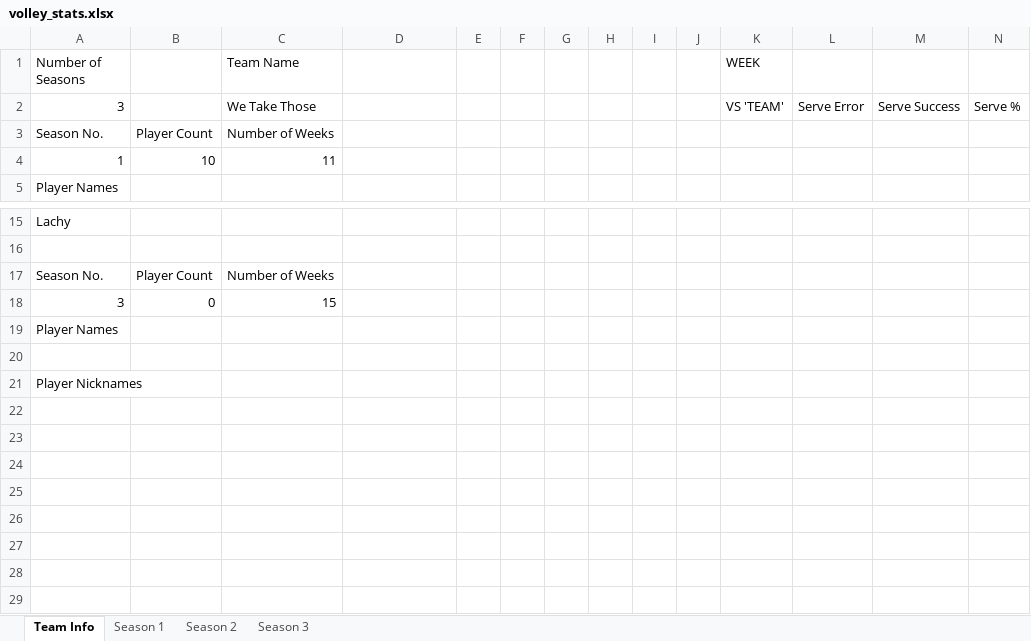
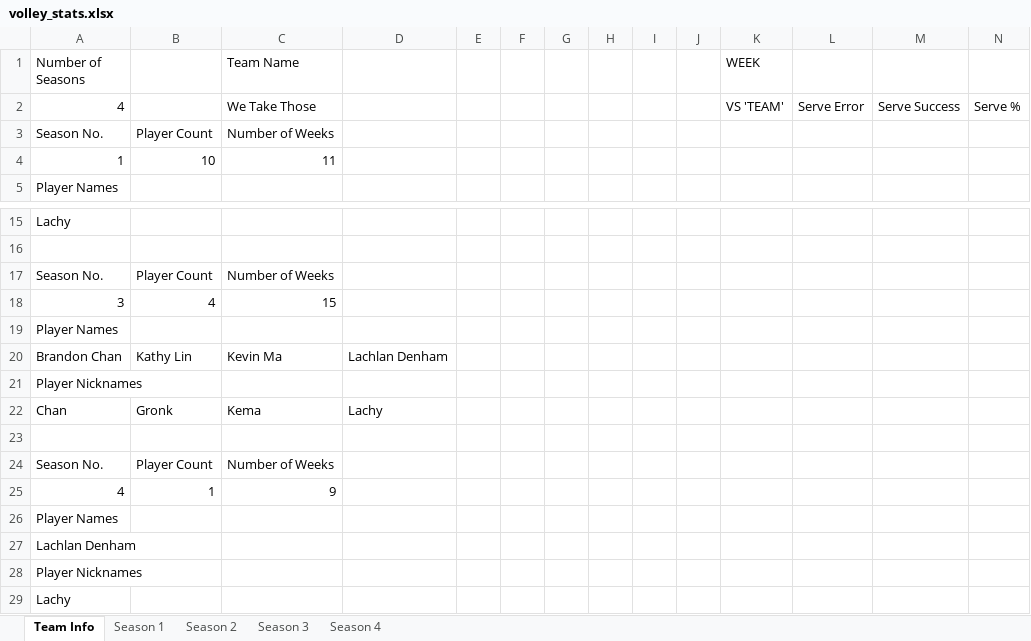
Before and after one commit to zxcv-zxcv-zxcv/volleyball-data-wrangling, an Excel workbook: data/volley_stats.xlsx, sheet Team Info, drawn as a sheet; only a part is shown, gaps mark what is left out; values as stored, in another font and other column widths than the file's, no borders; rows hold the shown columns only; the diff names each change by its address in the sheet, - before the commit and + after, or states it on an @@ line.

```diff
--- a/data/volley_stats.xlsx (sheet Team Info)
+++ b/data/volley_stats.xlsx (sheet Team Info)
+sheet tab: Season 4
-A2 (Number of Seasons): 3
+A2 (Number of Seasons): 4
-B18: 0
+B18: 4
+row 20: Brandon Chan | Kathy Lin | Kevin Ma | Lachlan Denham
+row 21: Player Nicknames
+row 22: Chan | Gronk | Kema | Lachy
+row 24: Season No. | Player Count | Number of Weeks
+row 25: 4 | 1 | 9
+row 26: Player Names
+row 27: Lachlan Denham
+row 29: Lachy
```
Also changed, not shown: sheet Season 3, 1 other file.
